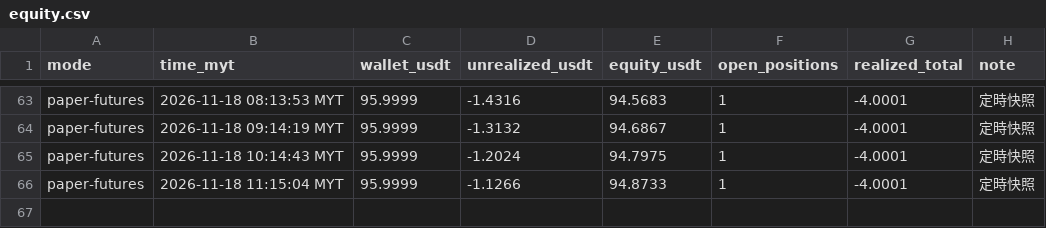
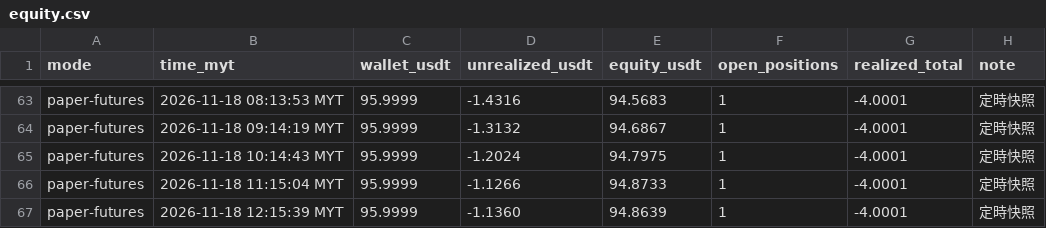
Before and after one commit to allenzeng060-lgtm/trade-dashboard, a CSV file: data/ledgers/trading-journal/futures/equity.csv, drawn as a sheet; only a part is shown, gaps mark what is left out.

```diff
--- a/data/ledgers/trading-journal/futures/equity.csv
+++ b/data/ledgers/trading-journal/futures/equity.csv
@@ -66 +66,2 @@ paper-futures,2026-11-18 10:14:43 MYT,95.9999,-1.2024,94.7975,1,-4.0001,定時
 paper-futures,2026-11-18 11:15:04 MYT,95.9999,-1.1266,94.8733,1,-4.0001,定時快照
+paper-futures,2026-11-18 12:15:39 MYT,95.9999,-1.1360,94.8639,1,-4.0001,定時快照
```
Also changed, not shown: 19 other files.
